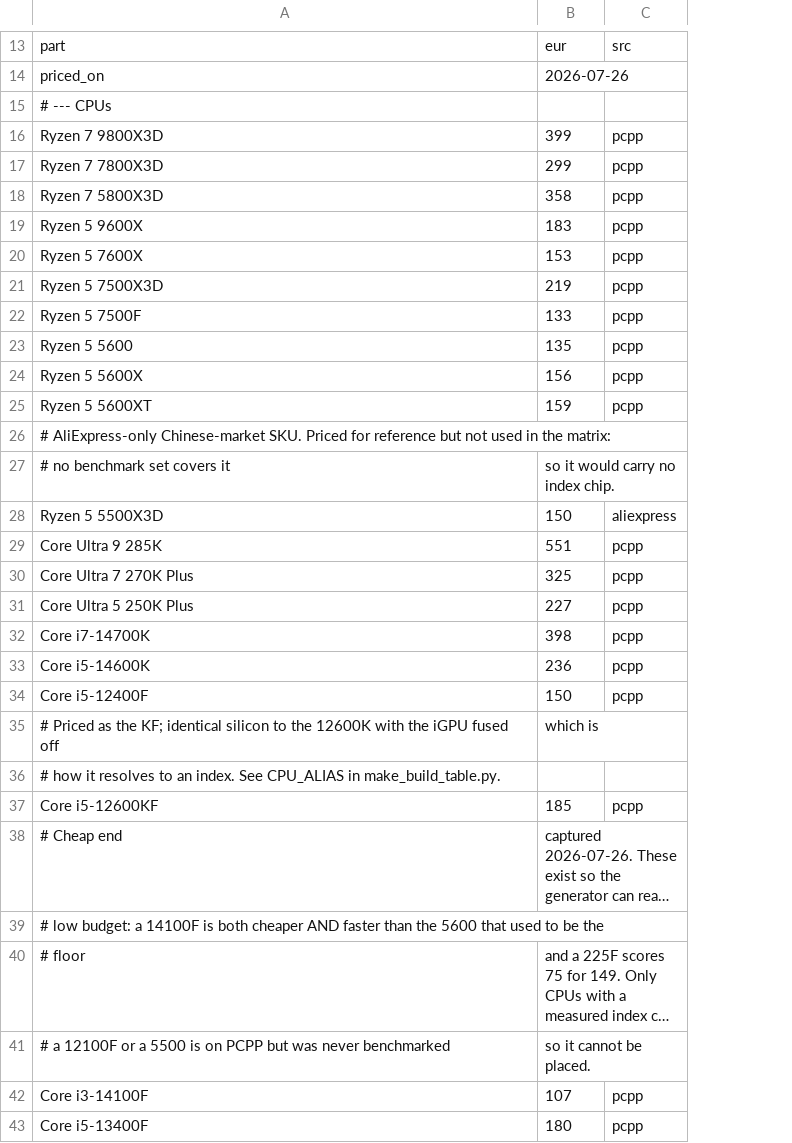
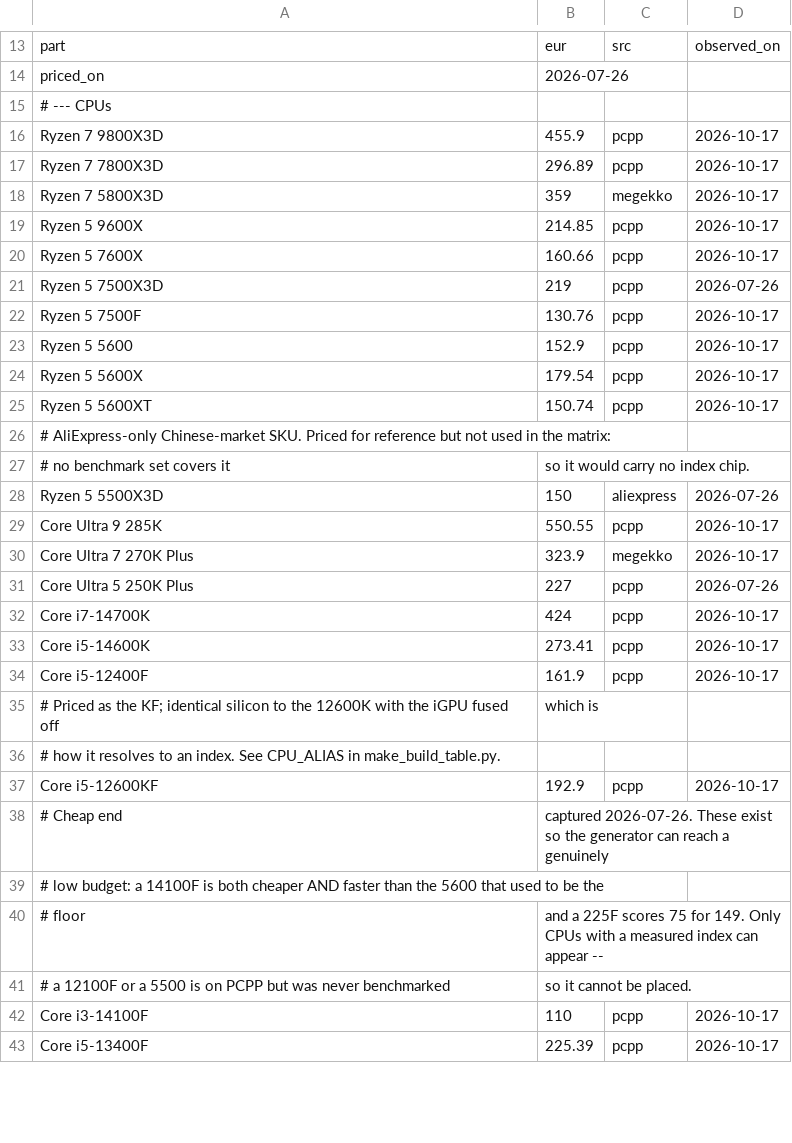
Before and after one commit to FeikoWielsma/msfs-cpu, a CSV file: build_prices.csv, drawn as a sheet; only a part is shown, gaps mark what is left out; long unchanged cells end in …; the diff covers the shown part only; the diff names each change by its address in the sheet, - before the commit and + after, or states it on an @@ line.

```diff
--- a/build_prices.csv
+++ b/build_prices.csv
+column D, rows 13-43: observed_on |  |  | 2026-10-17 | 2026-10-17 | 2026-10-17 | 2026-10-17 | 2026-10-17 | 2026-07-26 | 2026-10-17 | 2026-10-17 | 2026-10-17 | 2026-10-17 |  |  | 2026-07-26 | 2026-10-17 | 2026-10-17 | 2026-07-26 | 2026-10-17 | 2026-10-17 | 2026-10-17 |  |  | 2026-10-17 |  |  |  |  | 2026-10-17 | 2026-10-17
-B16: 399
+B16: 455.9
-B17: 299
+B17: 296.89
-B18: 358
+B18: 359
-C18: pcpp
+C18: megekko
-B19: 183
+B19: 214.85
-B20: 153
+B20: 160.66
-B22: 133
+B22: 130.76
-B23: 135
+B23: 152.9
-B24: 156
+B24: 179.54
-B25: 159
+B25: 150.74
-B29: 551
+B29: 550.55
-B30: 325
+B30: 323.9
-C30: pcpp
+C30: megekko
-B32: 398
+B32: 424
-B33: 236
+B33: 273.41
-B34: 150
+B34: 161.9
-B37: 185
+B37: 192.9
-B42: 107
+B42: 110
-B43: 180
+B43: 225.39
```
Also changed, not shown: 52 edited cells elsewhere in this file, build_prices_regions.csv, 20 other files.
